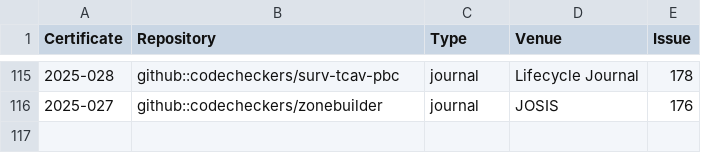
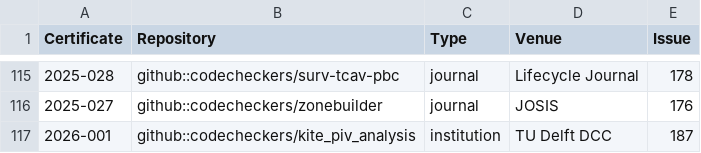
Before and after one commit to codecheckers/register, a CSV file: register.csv, drawn as a sheet; only a part is shown, gaps mark what is left out; the diff names each change by its address in the sheet, - before the commit and + after, or states it on an @@ line.

```diff
--- a/register.csv
+++ b/register.csv
+row 117: 2026-001 | github::codecheckers/kite_piv_analysis | institution | TU Delft DCC | 187
```
Also changed, not shown: docs/codecheckers/0009-0005-9240-7370/register.csv, docs/venues/institutions/TU Delft DCC/register.csv, 40 other files.
